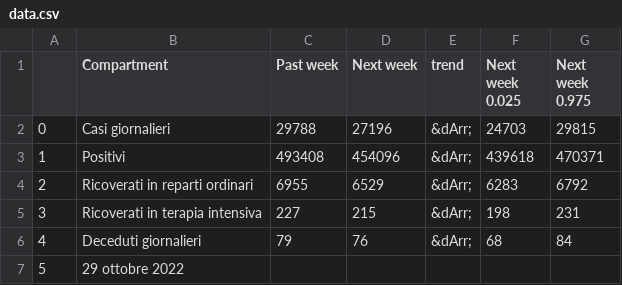
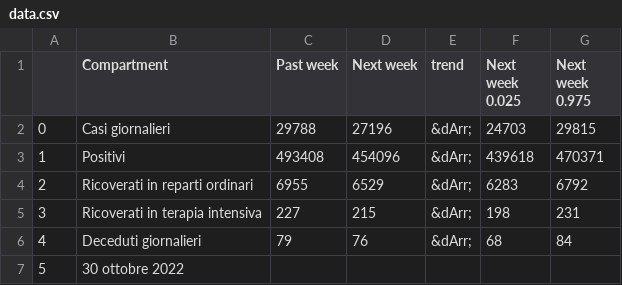
Before and after one commit to nicoparo/testaction, a CSV file: data.csv, drawn as a sheet.

```diff
--- a/data.csv
+++ b/data.csv
@@ -6,2 +6,2 @@
 4,Deceduti giornalieri,79,76,&dArr;,68,84
-5,29 ottobre 2022,,,,,
+5,30 ottobre 2022,,,,,
```
